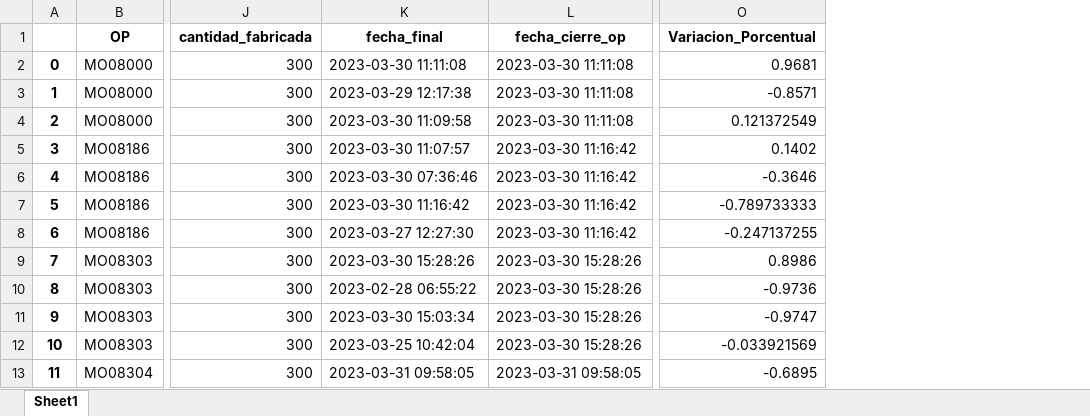
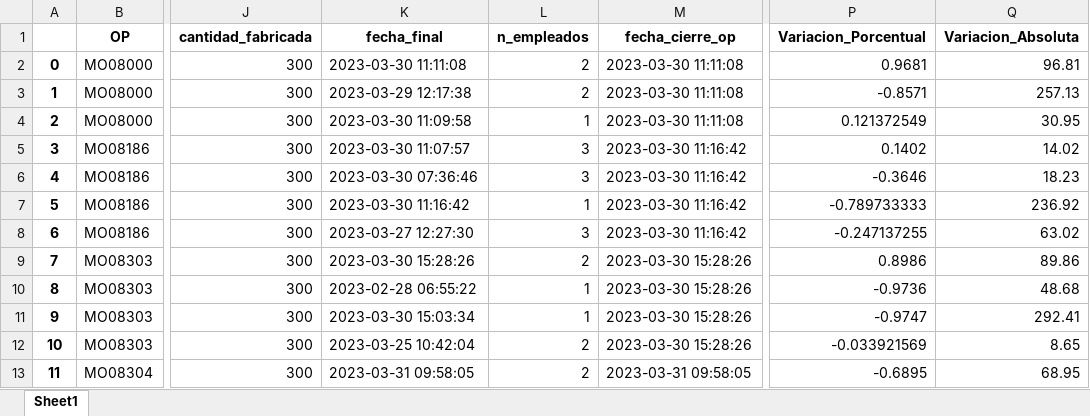
Before and after one commit to FiltrosDonsson/Proyectos-Data-analyst, an Excel workbook: PRORUDCCION/datasets/analisis_op_tiempos.xlsx, sheet Sheet1, drawn as a sheet; only a part is shown, gaps mark what is left out; values as stored, in another font and other column widths than the file's, no borders; the diff names each change by its address in the sheet, - before the commit and + after, or states it on an @@ line.

Commit message:
finalpush

```diff
--- a/PRORUDCCION/datasets/analisis_op_tiempos.xlsx (sheet Sheet1)
+++ b/PRORUDCCION/datasets/analisis_op_tiempos.xlsx (sheet Sheet1)
+column L (n_empleados), rows 2-13: 2 | 2 | 1 | 3 | 3 | 1 | 3 | 2 | 1 | 1 | 2 | 2
+column Q (Variacion_Absoluta), rows 2-13: 96.81 | 257.13 | 30.95 | 14.02 | 18.23 | 236.92 | 63.02 | 89.86 | 48.68 | 292.41 | 8.65 | 68.95
```
Also changed, not shown: INDICADOR NS/v_perdidas/ventas_perdidas_septiembre.xlsx, INVENTARIO/inventario_limpio.xlsx, 21 other files.
